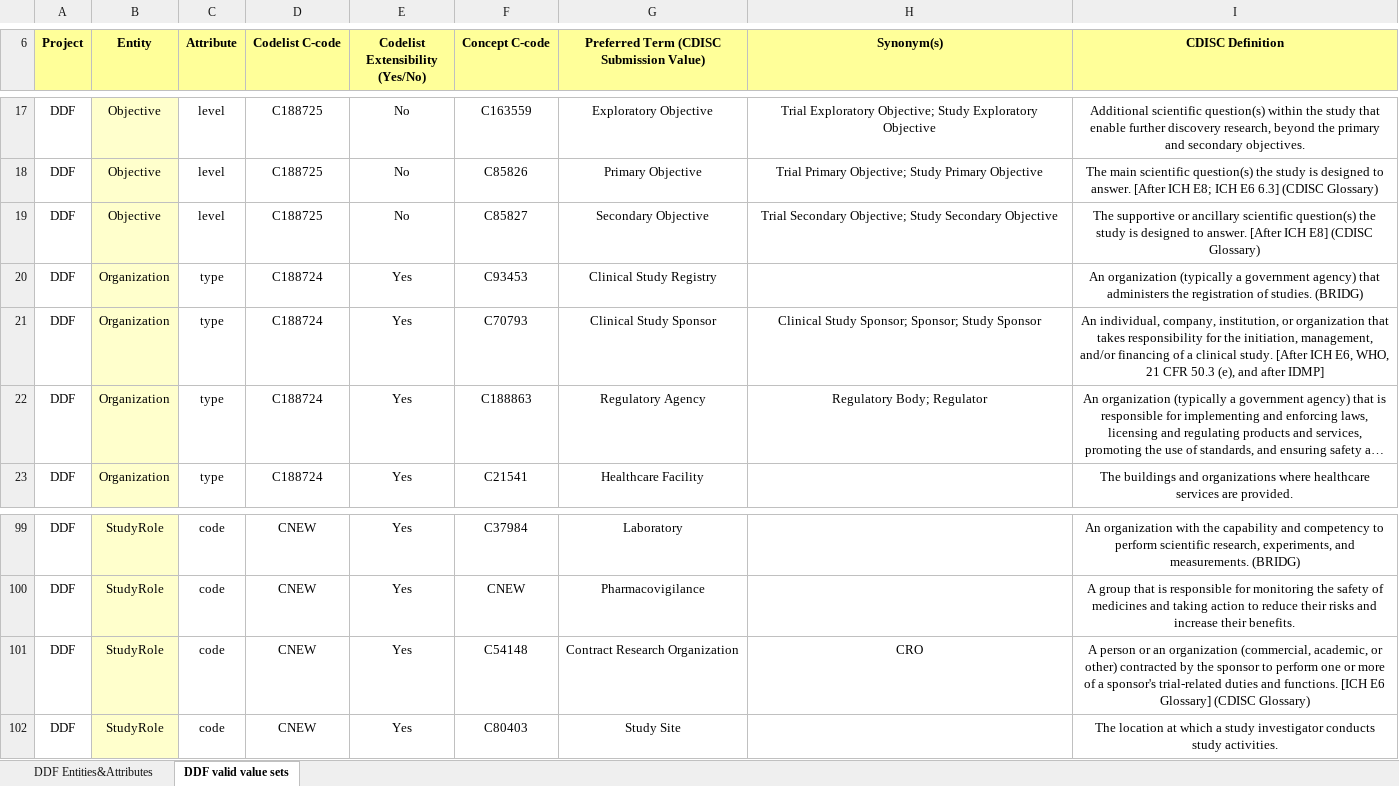
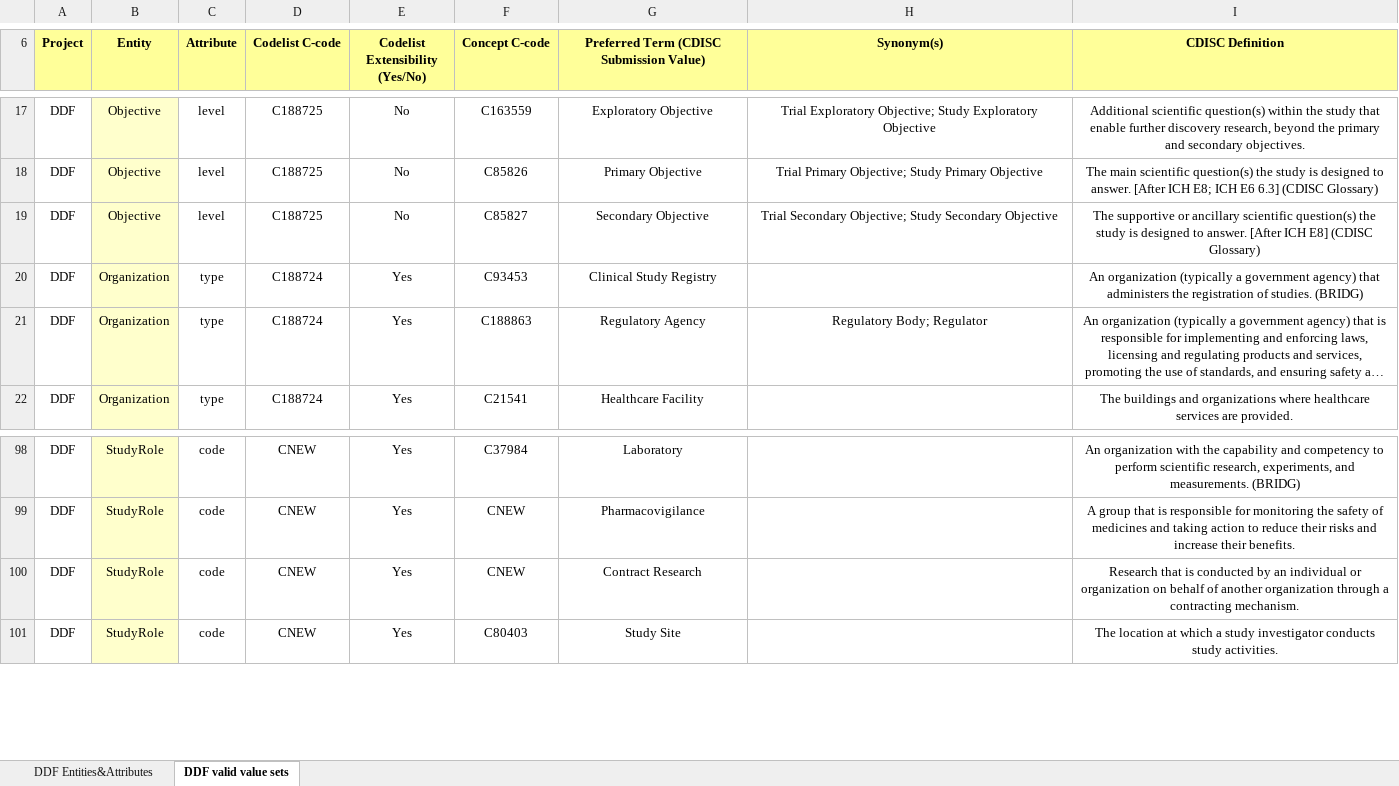
Before and after one commit to cdisc-org/DDF-RA, an Excel workbook: Deliverables/CT/USDM_CT.xlsx, sheet DDF valid value sets, drawn as a sheet; only a part is shown, gaps mark what is left out; long unchanged cells end in …; values as stored, in another font and other column widths than the file's, no borders; conditional formats not drawn; removed rows and columns are numbered as before the commit, all else as after; the diff names each change by its address in the sheet, - before the commit and + after, or states it on an @@ line.

```diff
--- a/Deliverables/CT/USDM_CT.xlsx (sheet DDF valid value sets)
+++ b/Deliverables/CT/USDM_CT.xlsx (sheet DDF valid value sets)
-row 21: DDF | Organization | type | C188724 | Yes | C70793 | Clinical Study Sponsor | Clinical Study Sponsor; Sponsor; Study Sponsor | An individual, company, institution, or organization that takes responsibility for the initiation, management, and/or financing of a clinical study. [After ICH E6, WHO, 21 CFR 50.3 (e), and after IDMP]
-F100 (Concept C-code): C54148
+F100 (Concept C-code): CNEW
-G100: Contract Research Organization
+G100: Contract Research
-H100 (Synonym(s)): CRO
+H100 (Synonym(s)): (empty)
-I100 (CDISC Definition): A person or an organization (commercial, academic, or other) contracted by the sponsor to perform one or more of a sponsor's trial-related duties and functions. [ICH E6 Glossary] (CDISC Glossary)
+I100 (CDISC Definition): Research that is conducted by an individual or organization on behalf of another organization through a contracting mechanism.
```
Also changed, not shown: Deliverables/CT/USDM_CT_Changes.xlsx.
